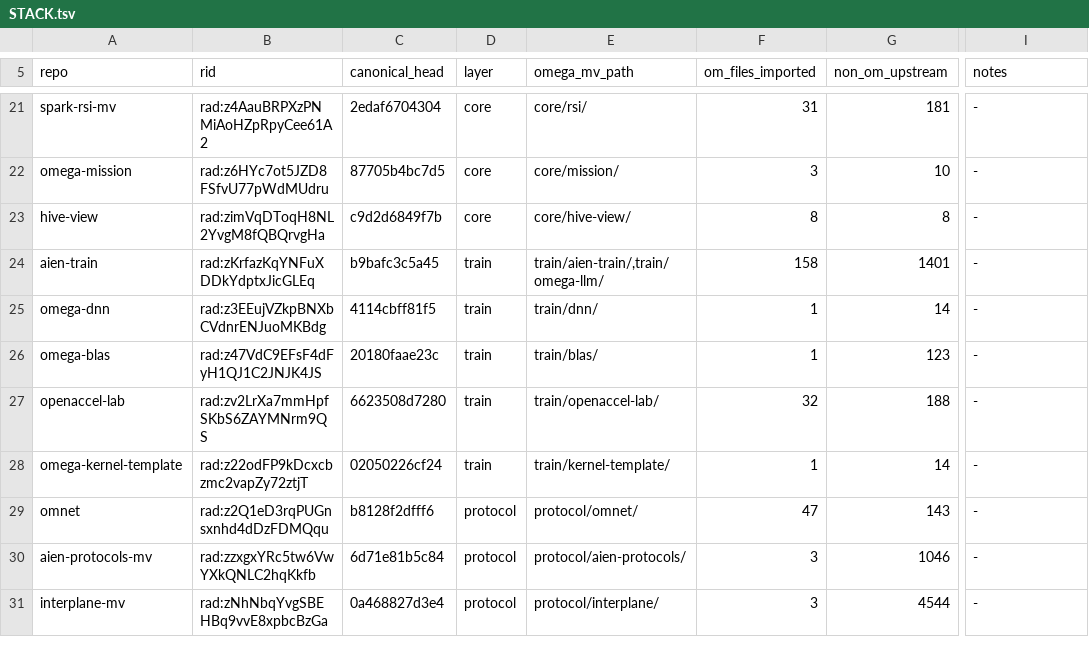
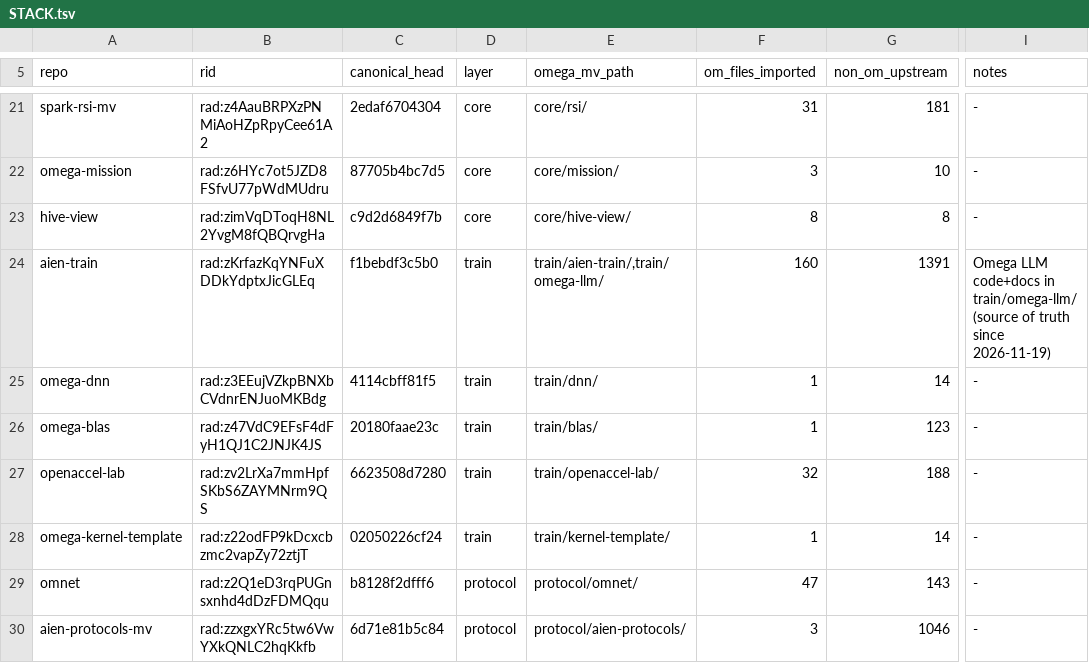
Before and after one commit to drakestapleton/omega-mv, a TSV file: si/STACK.tsv, drawn as a sheet; only a part is shown, gaps mark what is left out; the shorter side is filled out with more unchanged rows; the diff names each change by its address in the sheet, - before the commit and + after, or states it on an @@ line.

Commit message:
train: record the f1bebdf refresh and Omega LLM move; regenerate aien-train rows of NOT-YET-OMEGA.tsv
train/import/aien-train/: commit-map (436 commits reachable from f1bebdf3c5b0; the 427
entries of 2026-11-18 unchanged) and ref-map (main f1bebdf3c5b0 -> b39b5f8b4e92) refreshed;
README records the re-run, the rename and the rule for future refreshes; docs-omegallm/ holds
the docs pass (paths, command, version, commit-map, ref-map f1bebdf3c5b0 -> 1e3a4fb22a6f);
not-yet-omega-command.txt is the exact command for the aien-train rows.
train/NOT-YET-OMEGA.tsv: aien-train rows regenerated from git ls-tree -r f1bebdf3c5b0
(1401 -> 1391: 13 docs/omegallm/*.md now in train/omega-llm/docs/, +ollm_metrics_bench.py,
+om_bundle_data.py, +om_compile_loop.py). The command reproduces the 2026-11-18 rows from
b9bafc3c5a45 byte for byte.
train/omega-llm/README.md: front door. train/README.md, train/UNITS.md, si/STACK.tsv
(aien-train f1bebdf3c5b0, 160 .om, 1391 upstream), CONTRIBUTORS.md updated.

```diff
--- a/si/STACK.tsv
+++ b/si/STACK.tsv
-C24 (canonical_head): b9bafc3c5a45
+C24 (canonical_head): f1bebdf3c5b0
-F24 (om_files_imported): 158
+F24 (om_files_imported): 160
-G24 (non_om_upstream): 1401
+G24 (non_om_upstream): 1391
-I24 (notes): -
+I24 (notes): Omega LLM code+docs in train/omega-llm/ (source of truth since 2026-11-19)
```
Also changed, not shown: train/NOT-YET-OMEGA.tsv, 14 other files.
